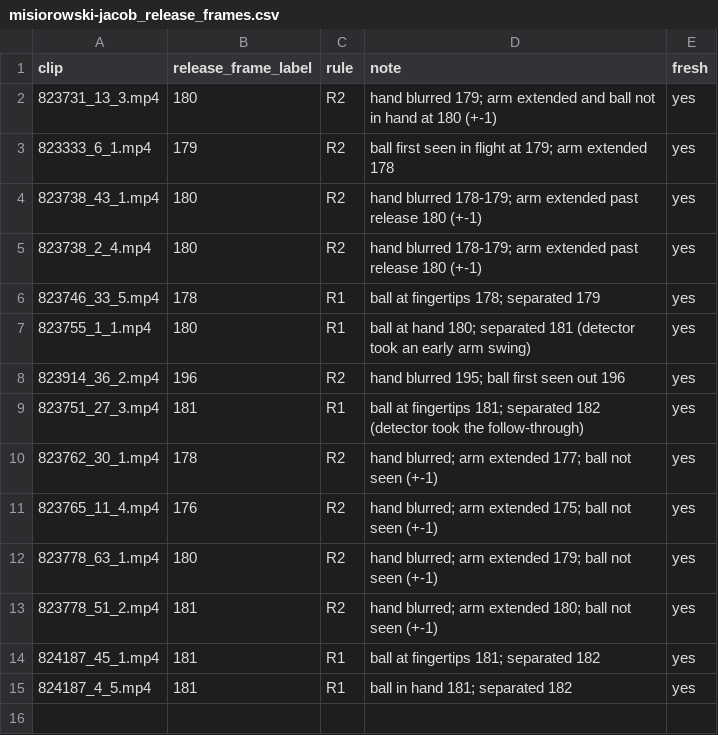
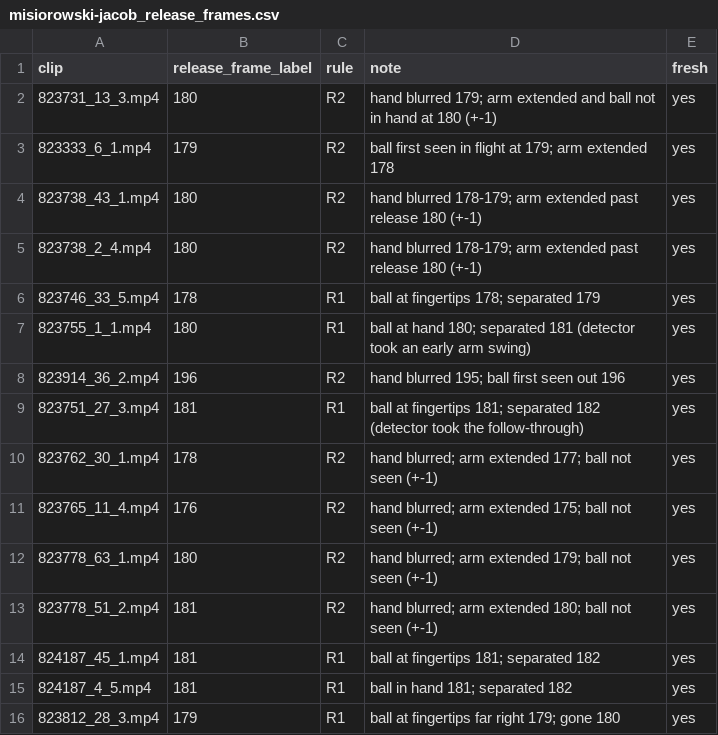
Before and after one commit to rhgiang/pitchpark, a CSV file: src/pitchsim/pose/labels/misiorowski-jacob_release_frames.csv, drawn as a sheet.

```diff
--- a/src/pitchsim/pose/labels/misiorowski-jacob_release_frames.csv
+++ b/src/pitchsim/pose/labels/misiorowski-jacob_release_frames.csv
@@ -15 +15,2 @@ clip,release_frame_label,rule,note,fresh
 824187_4_5.mp4,181,R1,ball in hand 181; separated 182,yes
+823812_28_3.mp4,179,R1,ball at fingertips far right 179; gone 180,yes
```
Also changed, not shown: src/pitchsim/pose/labels/misiorowski-jacob_foot_strike_frames.csv, src/pitchsim/pose/labels/sale-chris_foot_strike_frames.csv, 3 other files.
